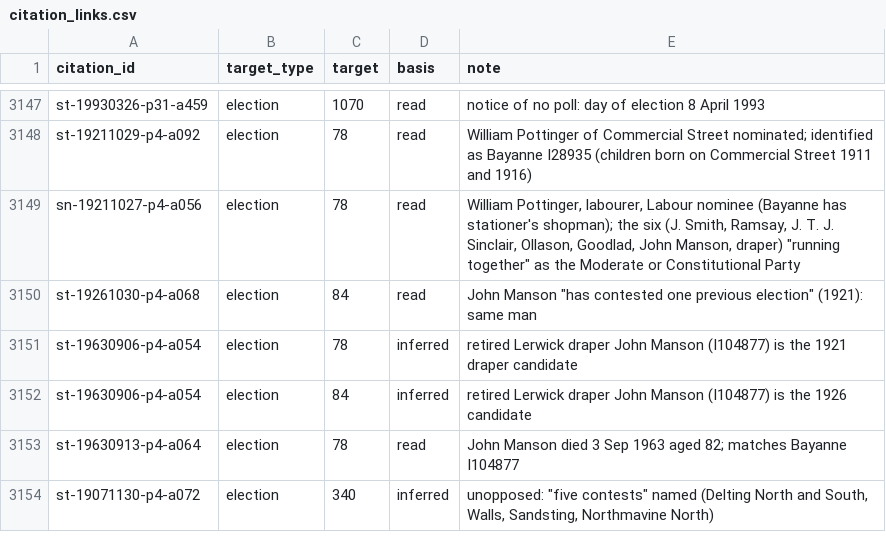
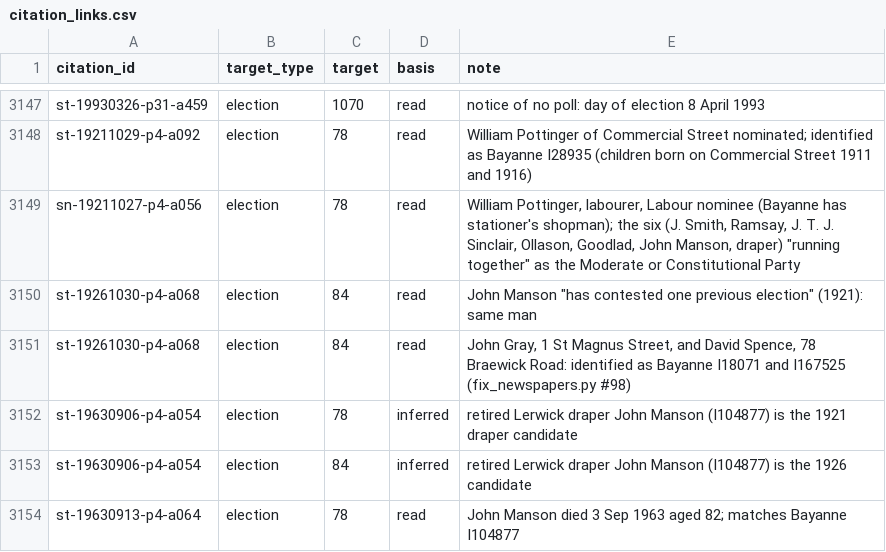
Before and after one commit to ShetlandJ/shetland-political-history, a CSV file: data/citation_links.csv, drawn as a sheet; only a part is shown, gaps mark what is left out; the shorter side is filled out with more unchanged rows.

```diff
--- a/data/citation_links.csv
+++ b/data/citation_links.csv
@@ -3150,2 +3150,3 @@ sn-19211027-p4-a056,election,78,read,"William Pottinger, labourer, Labour nomine
 st-19261030-p4-a068,election,84,read,"John Manson ""has contested one previous election"" (1921): same man"
+st-19261030-p4-a068,election,84,read,"John Gray, 1 St Magnus Street, and David Spence, 78 Braewick Road: identified as Bayanne I18071 and I167525 (fix_newspapers.py #98)"
 st-19630906-p4-a054,election,78,inferred,retired Lerwick draper John Manson (I104877) is the 1921 draper candidate
```
Also changed, not shown: 2 other files.
